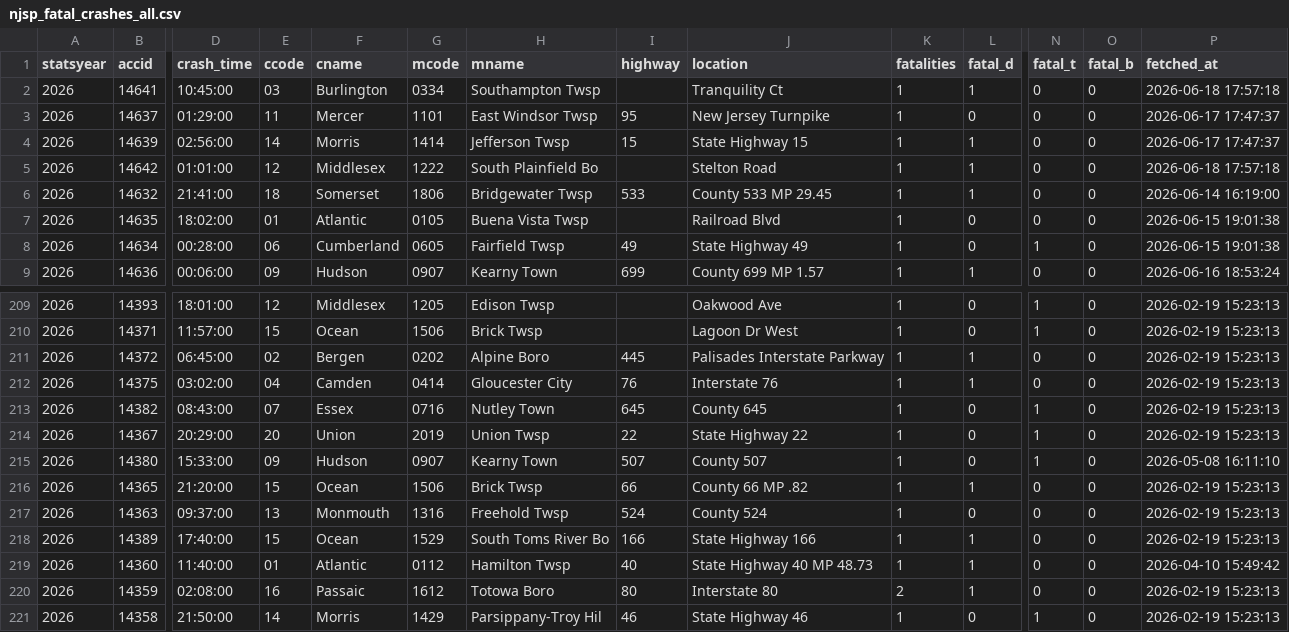
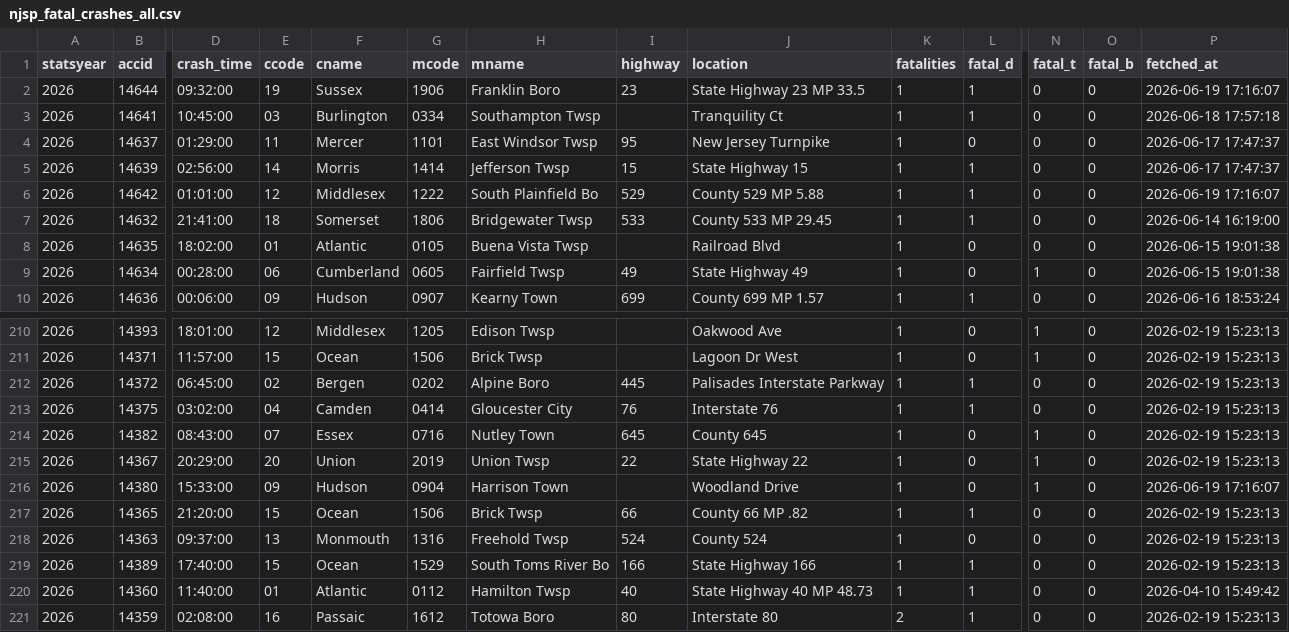
Before and after one commit to unneccesary-roughage/nj-crashes, a CSV file: exports/njsp_fatal_crashes_all.csv, drawn as a sheet; only a part is shown, gaps mark what is left out; the shorter side is filled out with more unchanged rows; addresses are those after the commit; rows hold the shown columns only; the diff names each change by its address in the sheet, - before the commit and + after, or states it on an @@ line.

```diff
--- a/exports/njsp_fatal_crashes_all.csv
+++ b/exports/njsp_fatal_crashes_all.csv
+row 2: 2026 | 14644 | 09:32:00 | 19 | Sussex | 1906 | Franklin Boro | 23 | State Highway 23 MP 33.5 | 1 | 1 | 0 | 0 | 2026-06-19 17:16:07
-I6 (highway): (empty)
+I6 (highway): 529
-J6 (location): Stelton Road
+J6 (location): County 529 MP 5.88
-P6 (fetched_at): 2026-06-18 17:57:18
+P6 (fetched_at): 2026-06-19 17:16:07
-G216 (mcode): 0907
+G216 (mcode): 0904
-H216 (mname): Kearny Town
+H216 (mname): Harrison Town
-I216 (highway): 507
+I216 (highway): (empty)
-J216 (location): County 507
+J216 (location): Woodland Drive
-P216 (fetched_at): 2026-05-08 16:11:10
+P216 (fetched_at): 2026-06-19 17:16:07
```
Also changed, not shown: 5 other files.
